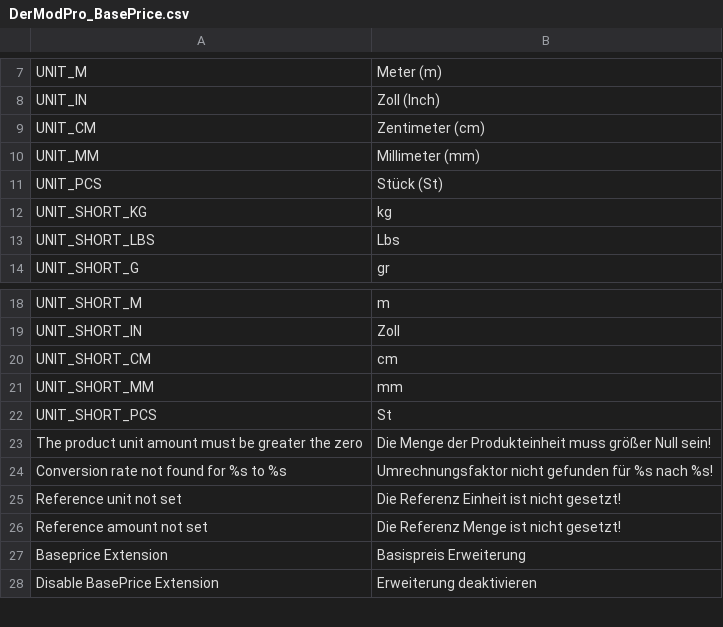
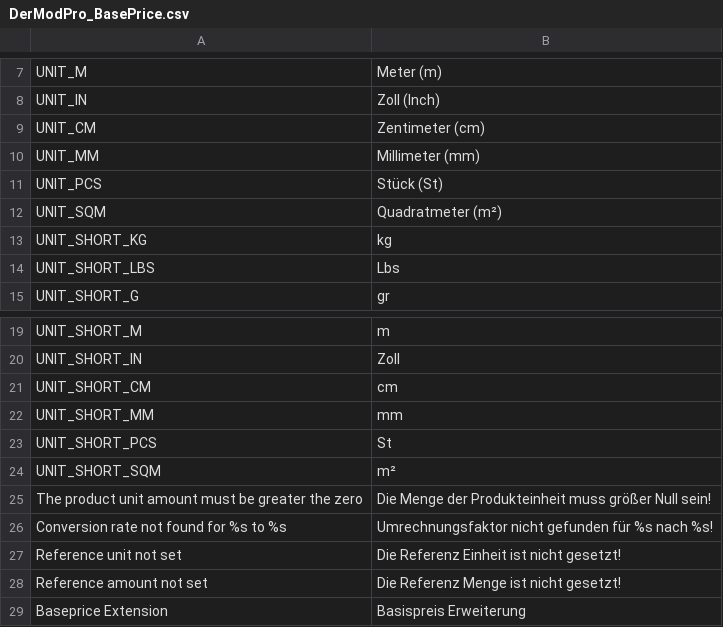
Before and after one commit to steffen-wirth/DMP_BasePrice, a CSV file: app/locale/de_DE/DerModPro_BasePrice.csv, drawn as a sheet; only a part is shown, gaps mark what is left out; the shorter side is filled out with more unchanged rows.

Commit message:
BP-14: - removed unnecessary "," in englisch locale - added values for UNIT_SQM which was also missing

```diff
--- a/app/locale/de_DE/DerModPro_BasePrice.csv
+++ b/app/locale/de_DE/DerModPro_BasePrice.csv
@@ -11,2 +11,3 @@
 "UNIT_PCS","Stück (St)"
+"UNIT_SQM","Quadratmeter (m²)"
 "UNIT_SHORT_KG","kg"
@@ -22,2 +23,3 @@
 "UNIT_SHORT_PCS","St"
+"UNIT_SHORT_SQM","m²"
 "The product unit amount must be greater the zero","Die Menge der Produkteinheit muss größer Null sein!"
```
Also changed, not shown: app/locale/en_US/DerModPro_BasePrice.csv.
